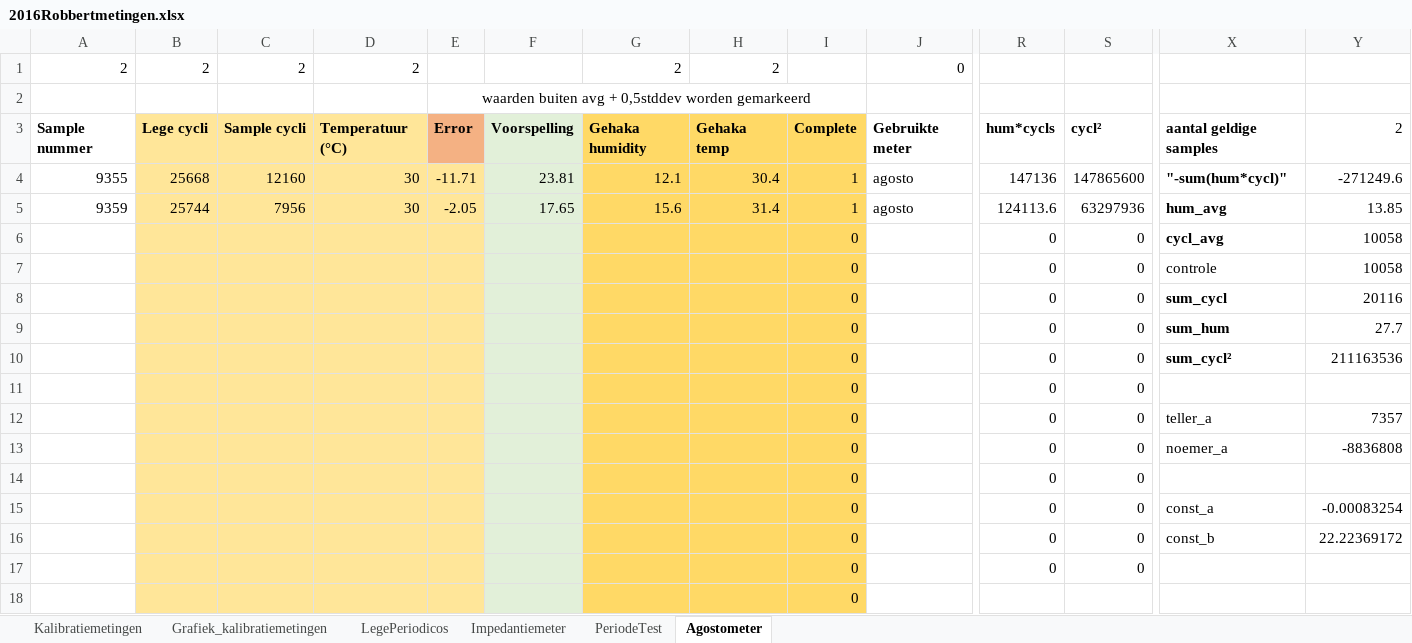
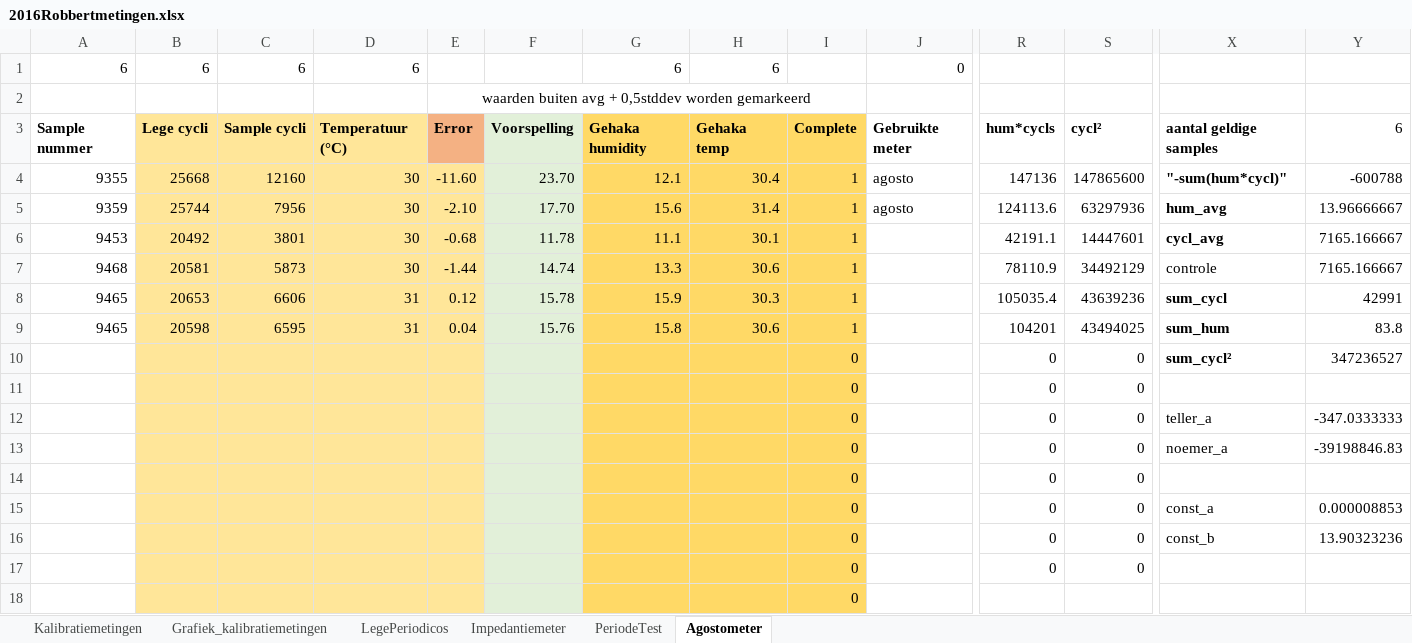
Before and after one commit to RobbertH/Metingen, an Excel workbook: 2016Robbertmetingen.xlsx, sheet Agostometer, drawn as a sheet; only a part is shown, gaps mark what is left out; values as stored, in another font and other column widths than the file's, no borders; charts and pictures and conditional formats not drawn; removed rows and columns are numbered as before the commit, all else as after; rows hold the shown columns only; the diff names each change by its address in the sheet, - before the commit and + after, or states it on an @@ line.

```diff
--- a/2016Robbertmetingen.xlsx (sheet Agostometer)
+++ b/2016Robbertmetingen.xlsx (sheet Agostometer)
-A1: 2
+A1: 6
-B1: 2
+B1: 6
-C1: 2
+C1: 6
-D1: 2
+D1: 6
-G1: 2
+G1: 6
-H1: 2
+H1: 6
-Y3: 2
+Y3: 6
-E4: -11.71
+E4: -11.60
-F4: 23.81
+F4: 23.70
-Y4: -271249.6
+Y4: -600788
-E5: -2.05
+E5: -2.10
-F5: 17.65
+F5: 17.70
-Y5: 13.85
+Y5: 13.96666667
-row 6:  |  |  |  |  |  |  |  | 0 |  | 0 | 0 | cycl_avg | 10058
-row 7:  |  |  |  |  |  |  |  | 0 |  | 0 | 0 | controle | 10058
-row 8:  |  |  |  |  |  |  |  | 0 |  | 0 | 0 | sum_cycl | 20116
-row 9:  |  |  |  |  |  |  |  | 0 |  | 0 | 0 | sum_hum | 27.7
+row 6: 9453 | 20492 | 3801 | 30 | -0.68 | 11.78 | 11.1 | 30.1 | 1 |  | 42191.1 | 14447601 | cycl_avg | 7165.166667
+row 7: 9468 | 20581 | 5873 | 30 | -1.44 | 14.74 | 13.3 | 30.6 | 1 |  | 78110.9 | 34492129 | controle | 7165.166667
+row 8: 9465 | 20653 | 6606 | 31 | 0.12 | 15.78 | 15.9 | 30.3 | 1 |  | 105035.4 | 43639236 | sum_cycl | 42991
+row 9: 9465 | 20598 | 6595 | 31 | 0.04 | 15.76 | 15.8 | 30.6 | 1 |  | 104201 | 43494025 | sum_hum | 83.8
-Y10: 211163536
+Y10: 347236527
-Y12: 7357
+Y12: -347.0333333
-Y13: -8836808
+Y13: -39198846.83
-Y15: -0.00083254
+Y15: 0.000008853
-Y16: 22.22369172
+Y16: 13.90323236
```
Also changed, not shown: sheet Kalibratiemetingen, sheet Grafiek_kalibratiemetingen, sheet PeriodeTest, charts or pictures, 3 other files.
